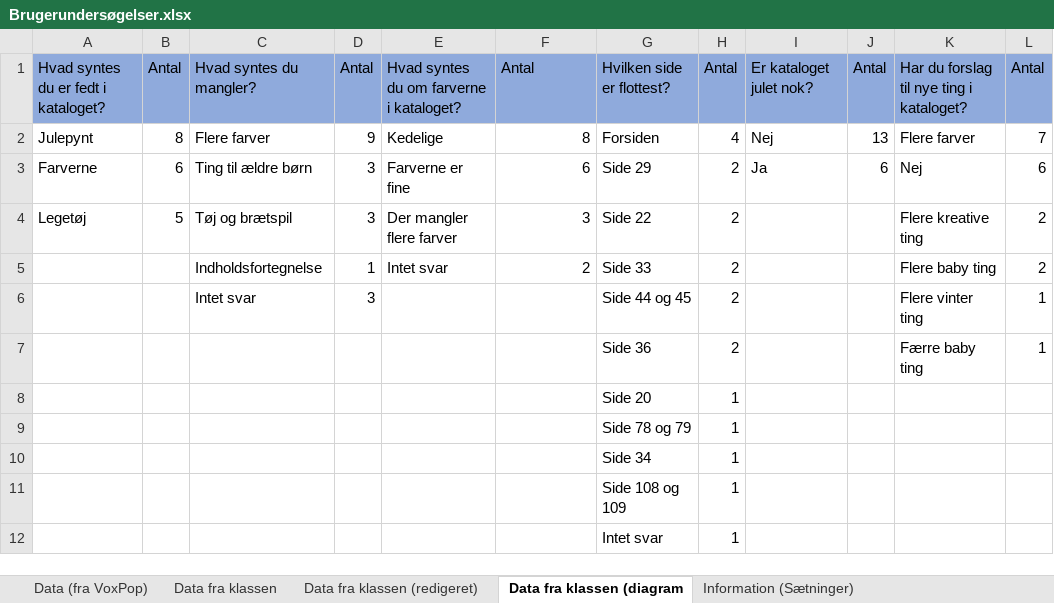
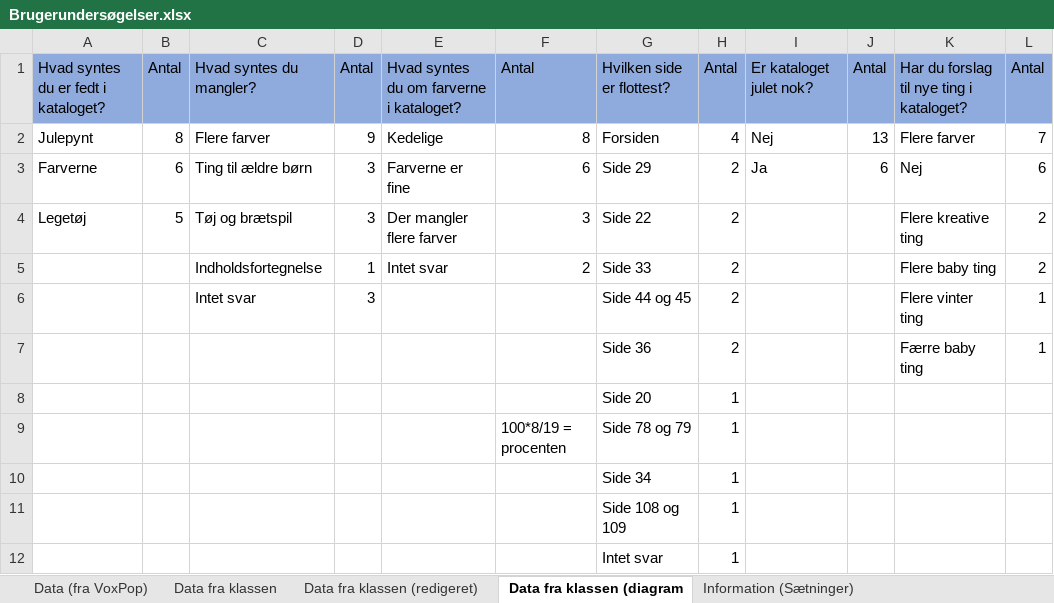
Before and after one commit to JanSilberg/eksamensprojekt-3.-dec-2018, an Excel workbook: Brugerundersøgelser.xlsx, sheet Data fra klassen (diagram, drawn as a sheet; values as stored, in another font and other column widths than the file's, no borders; charts and pictures not drawn; the diff names each change by its address in the sheet, - before the commit and + after, or states it on an @@ line.

Commit message:
Update Brugerundersøgelser.xlsx

```diff
--- a/Brugerundersøgelser.xlsx (sheet Data fra klassen (diagram)
+++ b/Brugerundersøgelser.xlsx (sheet Data fra klassen (diagram)
-F9: (empty)
+F9: 100*8/19 = procenten
```
Also changed, not shown: charts or pictures.
